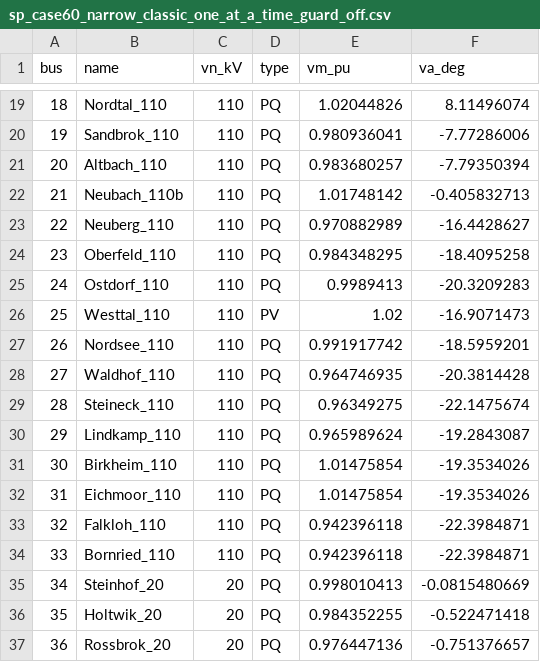
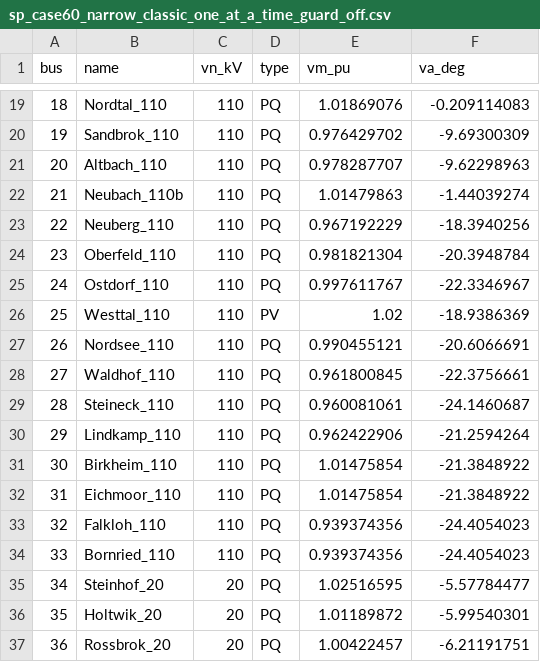
Before and after one commit to Welthulk/pvpq-study, a CSV file: results/solutions/sp_case60_narrow_classic_one_at_a_time_guard_off.csv, drawn as a sheet; only a part is shown, gaps mark what is left out; the diff covers the shown part only.

```diff
--- a/results/solutions/sp_case60_narrow_classic_one_at_a_time_guard_off.csv
+++ b/results/solutions/sp_case60_narrow_classic_one_at_a_time_guard_off.csv
@@ -19,19 +19,19 @@ bus,name,vn_kV,type,vm_pu,va_deg
-18,Nordtal_110,110,PQ,1.02044826,8.11496074
-19,Sandbrok_110,110,PQ,0.980936041,-7.77286006
-20,Altbach_110,110,PQ,0.983680257,-7.79350394
-21,Neubach_110b,110,PQ,1.01748142,-0.405832713
-22,Neuberg_110,110,PQ,0.970882989,-16.4428627
-23,Oberfeld_110,110,PQ,0.984348295,-18.4095258
-24,Ostdorf_110,110,PQ,0.9989413,-20.3209283
-25,Westtal_110,110,PV,1.02,-16.9071473
-26,Nordsee_110,110,PQ,0.991917742,-18.5959201
-27,Waldhof_110,110,PQ,0.964746935,-20.3814428
-28,Steineck_110,110,PQ,0.96349275,-22.1475674
-29,Lindkamp_110,110,PQ,0.965989624,-19.2843087
-30,Birkheim_110,110,PQ,1.01475854,-19.3534026
-31,Eichmoor_110,110,PQ,1.01475854,-19.3534026
-32,Falkloh_110,110,PQ,0.942396118,-22.3984871
-33,Bornried_110,110,PQ,0.942396118,-22.3984871
-34,Steinhof_20,20,PQ,0.998010413,-0.0815480669
-35,Holtwik_20,20,PQ,0.984352255,-0.522471418
-36,Rossbrok_20,20,PQ,0.976447136,-0.751376657
+18,Nordtal_110,110,PQ,1.01869076,-0.209114083
+19,Sandbrok_110,110,PQ,0.976429702,-9.69300309
+20,Altbach_110,110,PQ,0.978287707,-9.62298963
+21,Neubach_110b,110,PQ,1.01479863,-1.44039274
+22,Neuberg_110,110,PQ,0.967192229,-18.3940256
+23,Oberfeld_110,110,PQ,0.981821304,-20.3948784
+24,Ostdorf_110,110,PQ,0.997611767,-22.3346967
+25,Westtal_110,110,PV,1.02,-18.9386369
+26,Nordsee_110,110,PQ,0.990455121,-20.6066691
+27,Waldhof_110,110,PQ,0.961800845,-22.3756661
+28,Steineck_110,110,PQ,0.960081061,-24.1460687
+29,Lindkamp_110,110,PQ,0.962422906,-21.2594264
+30,Birkheim_110,110,PQ,1.01475854,-21.3848922
+31,Eichmoor_110,110,PQ,1.01475854,-21.3848922
+32,Falkloh_110,110,PQ,0.939374356,-24.4054023
+33,Bornried_110,110,PQ,0.939374356,-24.4054023
+34,Steinhof_20,20,PQ,1.02516595,-5.57784477
+35,Holtwik_20,20,PQ,1.01189872,-5.99540301
+36,Rossbrok_20,20,PQ,1.00422457,-6.21191751
```
Also changed, not shown: 79 edited cells elsewhere in this file, results/consistency.csv, results/runs.csv, 22 other files.
